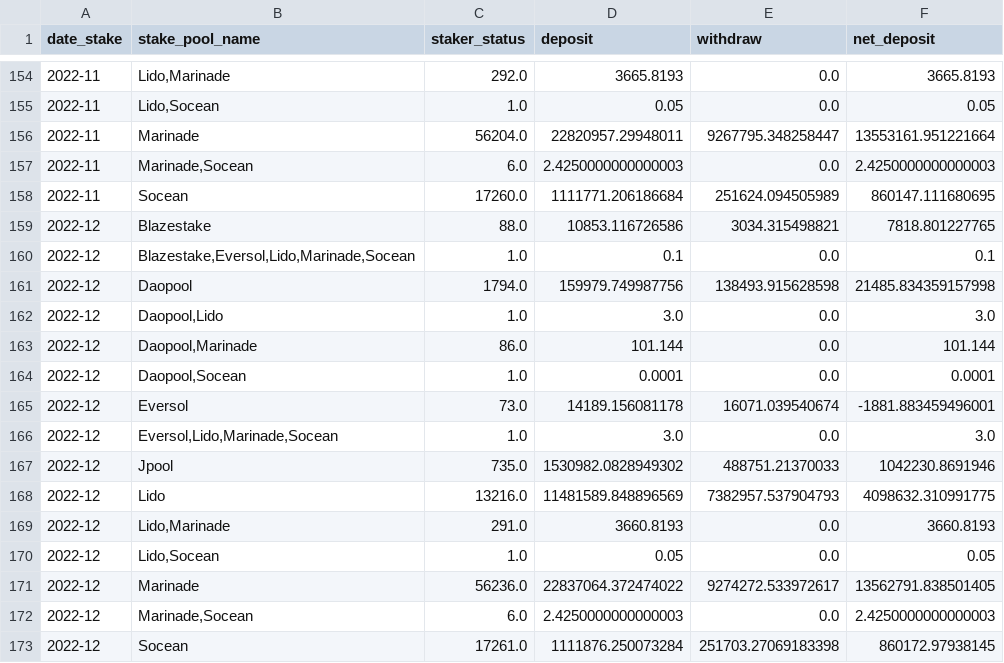
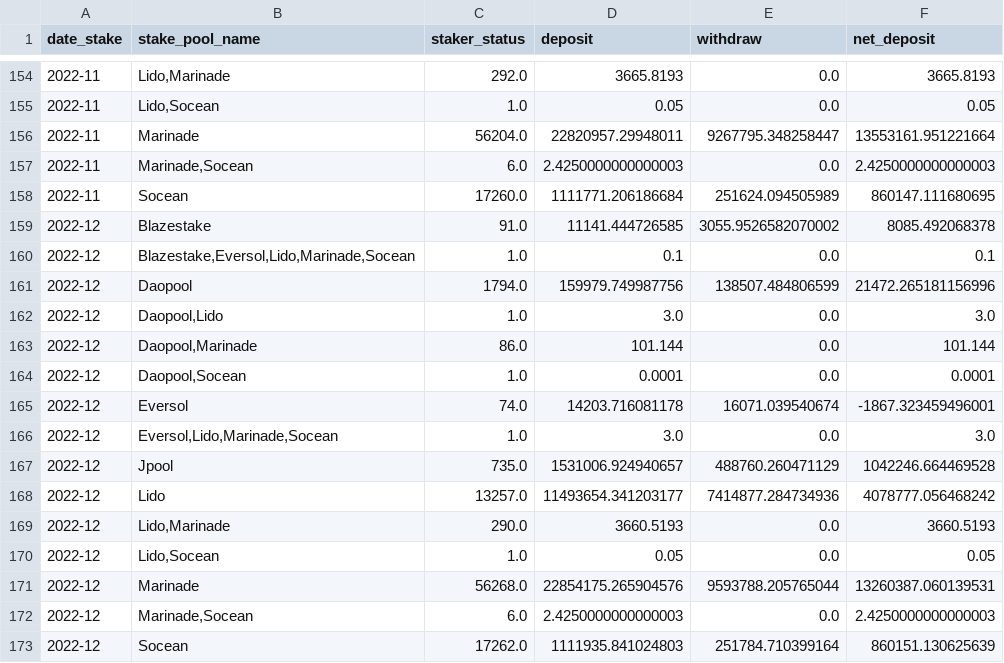
Before and after one commit to h4wk10/solana-staking-pool, a CSV file: data/scp.csv, drawn as a sheet; only a part is shown, gaps mark what is left out.

```diff
--- a/data/scp.csv
+++ b/data/scp.csv
@@ -158,5 +158,5 @@ date_stake,stake_pool_name,staker_status,deposit,withdraw,net_deposit
 2022-11,Socean,17260.0,1111771.206186684,251624.094505989,860147.111680695
-2022-12,Blazestake,88.0,10853.116726586,3034.315498821,7818.801227765
+2022-12,Blazestake,91.0,11141.444726585,3055.9526582070002,8085.492068378
 2022-12,"Blazestake,Eversol,Lido,Marinade,Socean",1.0,0.1,0.0,0.1
-2022-12,Daopool,1794.0,159979.749987756,138493.915628598,21485.834359157998
+2022-12,Daopool,1794.0,159979.749987756,138507.484806599,21472.265181156996
 2022-12,"Daopool,Lido",1.0,3.0,0.0,3.0
@@ -164,10 +164,10 @@ date_stake,stake_pool_name,staker_status,deposit,withdraw,net_deposit
 2022-12,"Daopool,Socean",1.0,0.0001,0.0,0.0001
-2022-12,Eversol,73.0,14189.156081178,16071.039540674,-1881.883459496001
+2022-12,Eversol,74.0,14203.716081178,16071.039540674,-1867.323459496001
 2022-12,"Eversol,Lido,Marinade,Socean",1.0,3.0,0.0,3.0
-2022-12,Jpool,735.0,1530982.0828949302,488751.21370033,1042230.8691946
-2022-12,Lido,13216.0,11481589.848896569,7382957.537904793,4098632.310991775
-2022-12,"Lido,Marinade",291.0,3660.8193,0.0,3660.8193
+2022-12,Jpool,735.0,1531006.924940657,488760.260471129,1042246.664469528
+2022-12,Lido,13257.0,11493654.341203177,7414877.284734936,4078777.056468242
+2022-12,"Lido,Marinade",290.0,3660.5193,0.0,3660.5193
 2022-12,"Lido,Socean",1.0,0.05,0.0,0.05
-2022-12,Marinade,56236.0,22837064.372474022,9274272.533972617,13562791.838501405
+2022-12,Marinade,56268.0,22854175.265904576,9593788.205765044,13260387.060139531
 2022-12,"Marinade,Socean",6.0,2.4250000000000003,0.0,2.4250000000000003
-2022-12,Socean,17261.0,1111876.250073284,251703.27069183398,860172.97938145
+2022-12,Socean,17262.0,1111935.841024803,251784.710399164,860151.130625639
```
Also changed, not shown: data/sc.csv, 1 other file.
